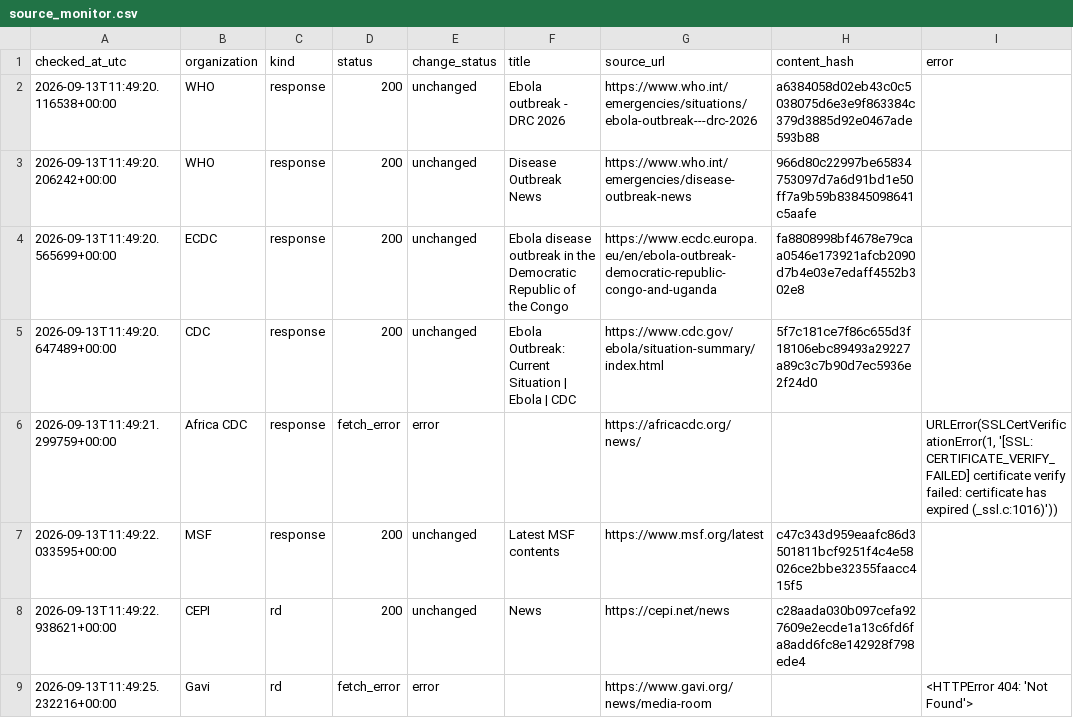
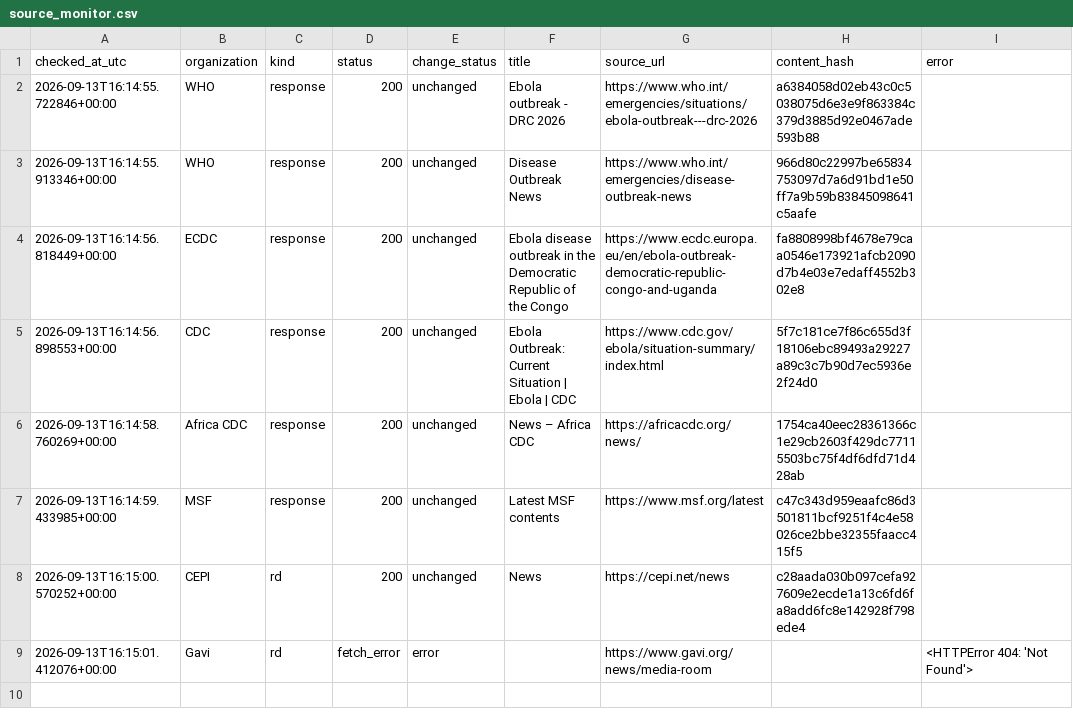
Before and after one commit to mosuzuki/ebola2026, a CSV file: data/processed/source_monitor.csv, drawn as a sheet.

```diff
--- a/data/processed/source_monitor.csv
+++ b/data/processed/source_monitor.csv
@@ -1,9 +1,9 @@
 checked_at_utc,organization,kind,status,change_status,title,source_url,content_hash,error
-2026-09-13T11:49:20.116538+00:00,WHO,response,200,unchanged,Ebola outbreak - DRC 2026,https://www.who.int/emergencies/situations/ebola-outbreak---drc-2026,a6384058d02eb43c0c5038075d6e3e9f863384c379d3885d92e0467ade593b88,
-2026-09-13T11:49:20.206242+00:00,WHO,response,200,unchanged,Disease Outbreak News,https://www.who.int/emergencies/disease-outbreak-news,966d80c22997be65834753097d7a6d91bd1e50ff7a9b59b83845098641c5aafe,
-2026-09-13T11:49:20.565699+00:00,ECDC,response,200,unchanged,Ebola disease outbreak in the Democratic Republic of the Congo,https://www.ecdc.europa.eu/en/ebola-outbreak-democratic-republic-congo-and-uganda,fa8808998bf4678e79caa0546e173921afcb2090d7b4e03e7edaff4552b302e8,
-2026-09-13T11:49:20.647489+00:00,CDC,response,200,unchanged,Ebola Outbreak: Current Situation | Ebola | CDC,https://www.cdc.gov/ebola/situation-summary/index.html,5f7c181ce7f86c655d3f18106ebc89493a29227a89c3c7b90d7ec5936e2f24d0,
-2026-09-13T11:49:21.299759+00:00,Africa CDC,response,fetch_error,error,,https://africacdc.org/news/,,"URLError(SSLCertVerificationError(1, '[SSL: CERTIFICATE_VERIFY_FAILED] certificate verify failed: certificate has expired (_ssl.c:1016)'))"
-2026-09-13T11:49:22.033595+00:00,MSF,response,200,unchanged,Latest MSF contents,https://www.msf.org/latest,c47c343d959eaafc86d3501811bcf9251f4c4e58026ce2bbe32355faacc415f5,
-2026-09-13T11:49:22.938621+00:00,CEPI,rd,200,unchanged,News,https://cepi.net/news,c28aada030b097cefa927609e2ecde1a13c6fd6fa8add6fc8e142928f798ede4,
-2026-09-13T11:49:25.232216+00:00,Gavi,rd,fetch_error,error,,https://www.gavi.org/news/media-room,,<HTTPError 404: 'Not Found'>
+2026-09-13T16:14:55.722846+00:00,WHO,response,200,unchanged,Ebola outbreak - DRC 2026,https://www.who.int/emergencies/situations/ebola-outbreak---drc-2026,a6384058d02eb43c0c5038075d6e3e9f863384c379d3885d92e0467ade593b88,
+2026-09-13T16:14:55.913346+00:00,WHO,response,200,unchanged,Disease Outbreak News,https://www.who.int/emergencies/disease-outbreak-news,966d80c22997be65834753097d7a6d91bd1e50ff7a9b59b83845098641c5aafe,
+2026-09-13T16:14:56.818449+00:00,ECDC,response,200,unchanged,Ebola disease outbreak in the Democratic Republic of the Congo,https://www.ecdc.europa.eu/en/ebola-outbreak-democratic-republic-congo-and-uganda,fa8808998bf4678e79caa0546e173921afcb2090d7b4e03e7edaff4552b302e8,
+2026-09-13T16:14:56.898553+00:00,CDC,response,200,unchanged,Ebola Outbreak: Current Situation | Ebola | CDC,https://www.cdc.gov/ebola/situation-summary/index.html,5f7c181ce7f86c655d3f18106ebc89493a29227a89c3c7b90d7ec5936e2f24d0,
+2026-09-13T16:14:58.760269+00:00,Africa CDC,response,200,unchanged,News – Africa CDC,https://africacdc.org/news/,1754ca40eec28361366c1e29cb2603f429dc77115503bc75f4df6dfd71d428ab,
+2026-09-13T16:14:59.433985+00:00,MSF,response,200,unchanged,Latest MSF contents,https://www.msf.org/latest,c47c343d959eaafc86d3501811bcf9251f4c4e58026ce2bbe32355faacc415f5,
+2026-09-13T16:15:00.570252+00:00,CEPI,rd,200,unchanged,News,https://cepi.net/news,c28aada030b097cefa927609e2ecde1a13c6fd6fa8add6fc8e142928f798ede4,
+2026-09-13T16:15:01.412076+00:00,Gavi,rd,fetch_error,error,,https://www.gavi.org/news/media-room,,<HTTPError 404: 'Not Found'>
```
Also changed, not shown: docs/data/source_monitor.csv, 2 other files.
